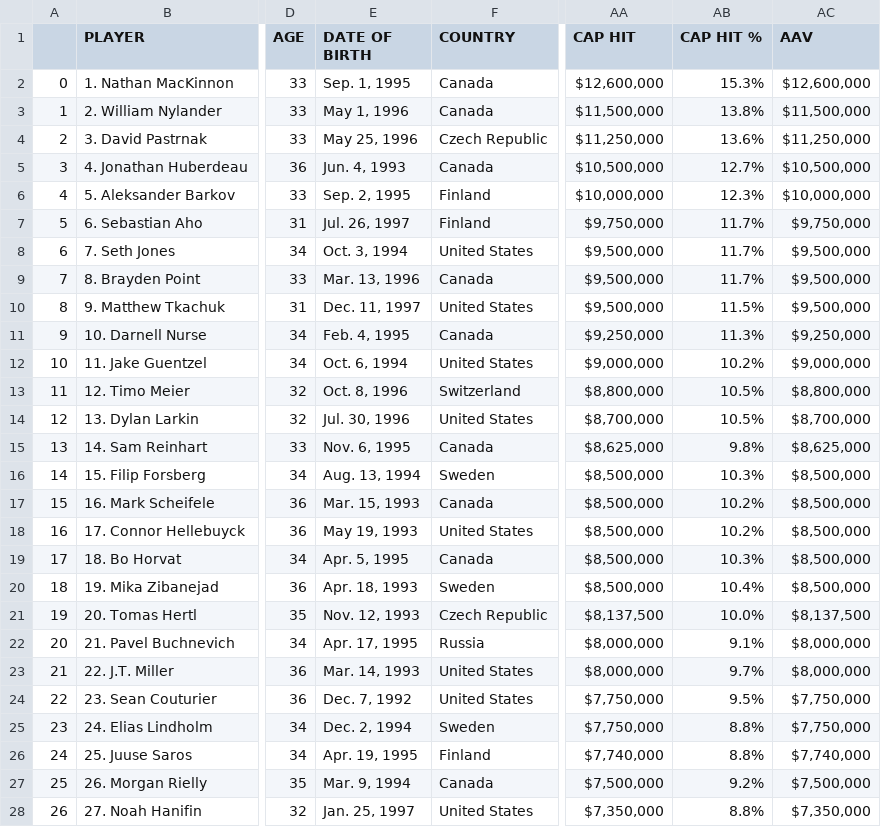
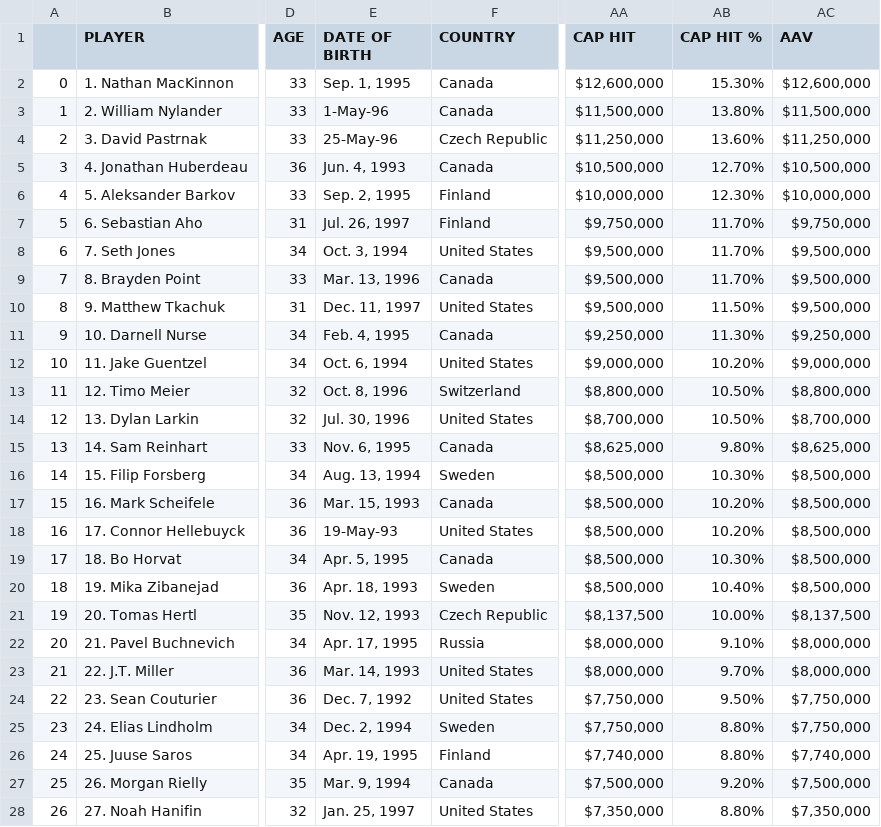
Before and after one commit to Nick3429/NHLSalCap, a CSV file: Cap Friendly Players/Data CSV Files/Cap Friendly 2029-30 Player Data.csv, drawn as a sheet; only a part is shown, gaps mark what is left out; the diff covers the shown part only; the diff names each change by its address in the sheet, - before the commit and + after, or states it on an @@ line.

```diff
--- a/Cap Friendly Players/Data CSV Files/Cap Friendly 2029-30 Player Data.csv
+++ b/Cap Friendly Players/Data CSV Files/Cap Friendly 2029-30 Player Data.csv
-AB2 (CAP HIT %): 15.3%
+AB2 (CAP HIT %): 15.30%
-E3 (DATE OF BIRTH): May 1, 1996
+E3 (DATE OF BIRTH): 1-May-96
-AB3 (CAP HIT %): 13.8%
+AB3 (CAP HIT %): 13.80%
-E4 (DATE OF BIRTH): May 25, 1996
+E4 (DATE OF BIRTH): 25-May-96
-AB4 (CAP HIT %): 13.6%
+AB4 (CAP HIT %): 13.60%
-AB5 (CAP HIT %): 12.7%
+AB5 (CAP HIT %): 12.70%
-AB6 (CAP HIT %): 12.3%
+AB6 (CAP HIT %): 12.30%
-AB7:AB9 (CAP HIT %): 11.7%
+AB7:AB9 (CAP HIT %): 11.70%
-AB10 (CAP HIT %): 11.5%
+AB10 (CAP HIT %): 11.50%
-AB11 (CAP HIT %): 11.3%
+AB11 (CAP HIT %): 11.30%
-AB12 (CAP HIT %): 10.2%
+AB12 (CAP HIT %): 10.20%
-AB13:AB14 (CAP HIT %): 10.5%
+AB13:AB14 (CAP HIT %): 10.50%
-AB15 (CAP HIT %): 9.8%
+AB15 (CAP HIT %): 9.80%
-AB16 (CAP HIT %): 10.3%
+AB16 (CAP HIT %): 10.30%
-AB17:AB18 (CAP HIT %): 10.2%
+AB17:AB18 (CAP HIT %): 10.20%
-E18 (DATE OF BIRTH): May 19, 1993
+E18 (DATE OF BIRTH): 19-May-93
-AB19 (CAP HIT %): 10.3%
+AB19 (CAP HIT %): 10.30%
-AB20 (CAP HIT %): 10.4%
+AB20 (CAP HIT %): 10.40%
-AB21 (CAP HIT %): 10.0%
+AB21 (CAP HIT %): 10.00%
-AB22 (CAP HIT %): 9.1%
+AB22 (CAP HIT %): 9.10%
-AB23 (CAP HIT %): 9.7%
+AB23 (CAP HIT %): 9.70%
-AB24 (CAP HIT %): 9.5%
+AB24 (CAP HIT %): 9.50%
-AB25:AB26 (CAP HIT %): 8.8%
+AB25:AB26 (CAP HIT %): 8.80%
-AB27 (CAP HIT %): 9.2%
+AB27 (CAP HIT %): 9.20%
-AB28 (CAP HIT %): 8.8%
+AB28 (CAP HIT %): 8.80%
```
Also changed, not shown: 15 edited cells elsewhere in this file, Cap Friendly Players/Data CSV Files/Cap Friendly 2024-25 Player Data.csv, Cap Friendly Players/Data CSV Files/Cap Friendly 2025-26 Player Data.csv, 29 other files.
